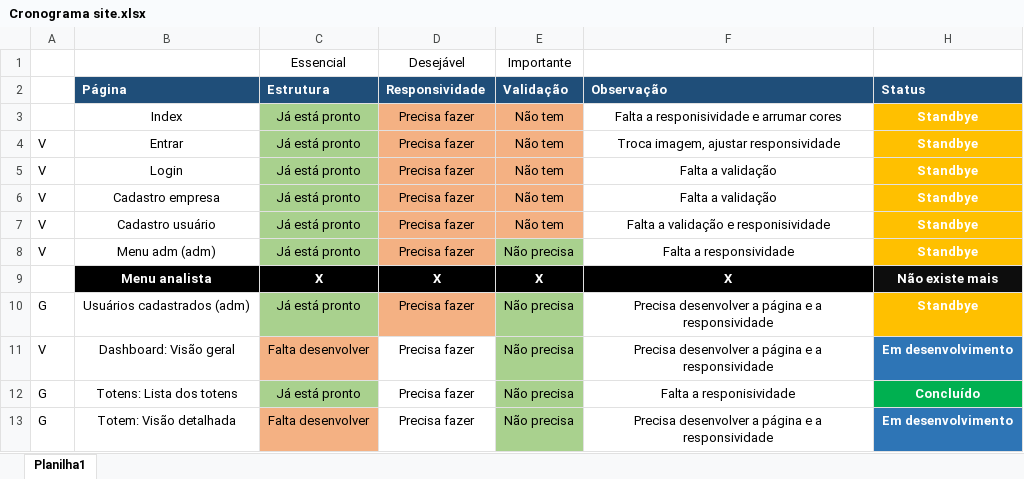
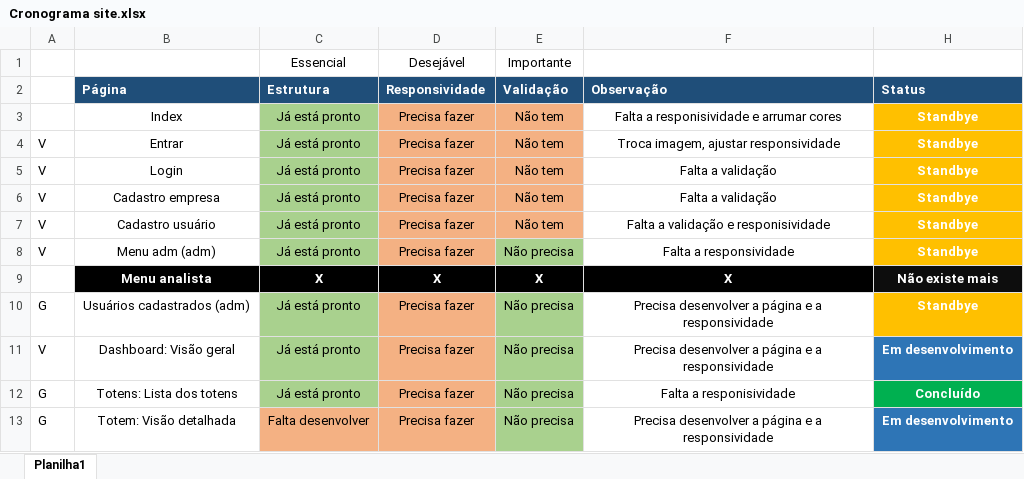
Before and after one commit to GuilhermeAlmeida0602/Grupo_04-2ADSA, an Excel workbook: Site institucional/Cronograma site.xlsx, sheet Planilha1, drawn as a sheet; values as stored, in another font and other column widths than the file's, no borders; the diff names each change by its address in the sheet, - before the commit and + after, or states it on an @@ line.

Commit message:
atualização e construção de páginas

```diff
--- a/Site institucional/Cronograma site.xlsx (sheet Planilha1)
+++ b/Site institucional/Cronograma site.xlsx (sheet Planilha1)
-C11 (Estrutura): Falta desenvolver
+C11 (Estrutura): Já está pronto
-C11 fill: #F4B183
+C11 fill: #A9D18E
-D11:D13 fill: none
+D11:D13 fill: #F4B183
```
Also changed, not shown: 4 other files.
